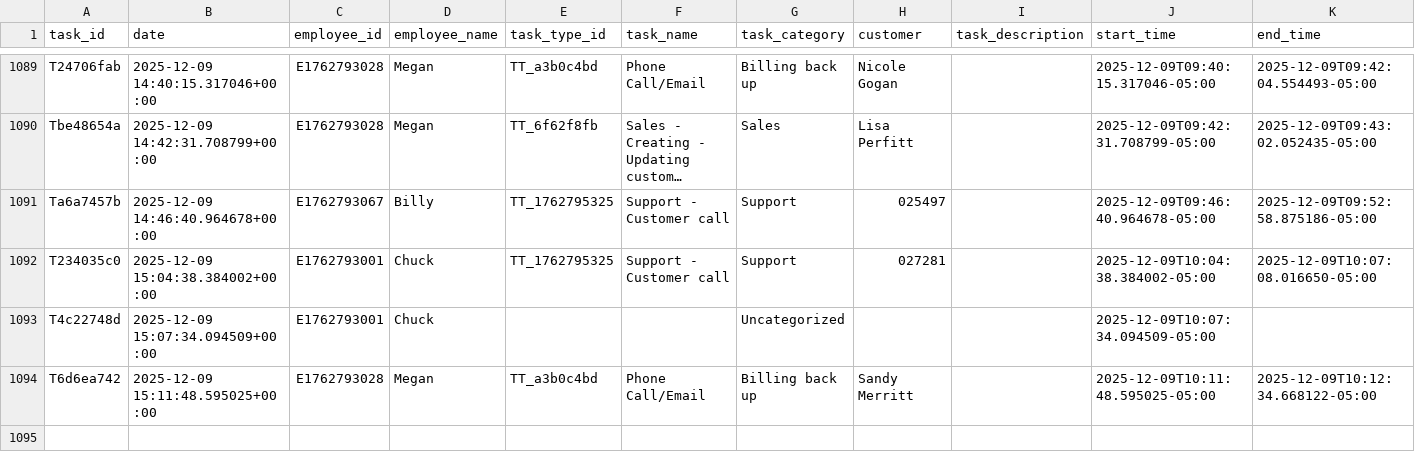
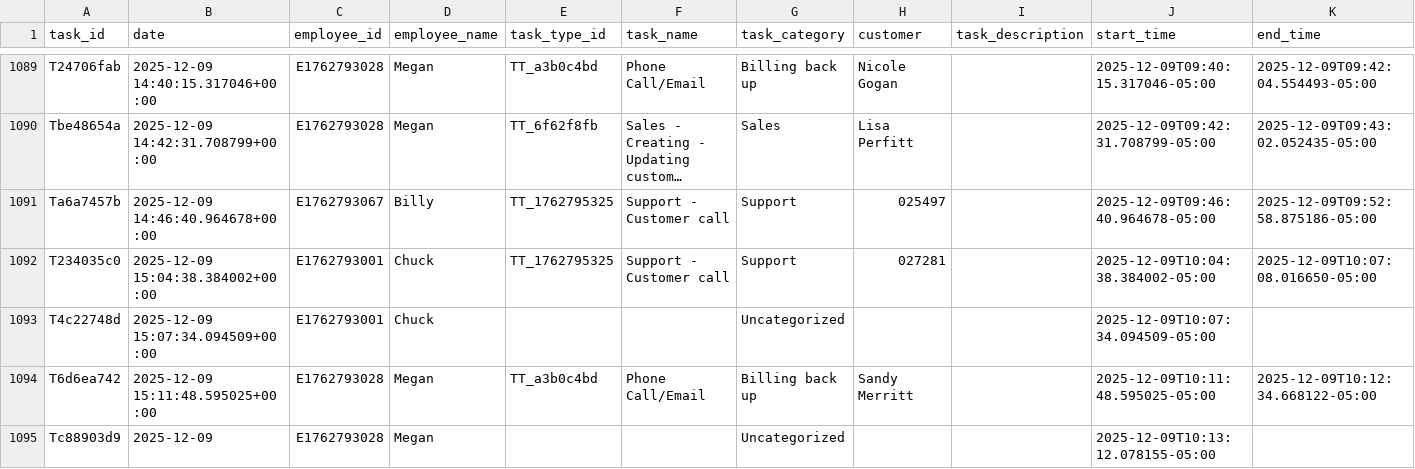
Before and after one commit to pwngithub/Employeetime, a CSV file: Data/tasks.csv, drawn as a sheet; only a part is shown, gaps mark what is left out; long unchanged cells end in …; rows hold the shown columns only; the diff names each change by its address in the sheet, - before the commit and + after, or states it on an @@ line.

Commit message:
Add Tc88903d9

```diff
--- a/Data/tasks.csv
+++ b/Data/tasks.csv
+row 1095: Tc88903d9 | 2025-12-09 | E1762793028 | Megan |  |  | Uncategorized |  |  | 2025-12-09T10:13:12.078155-05:00
```
